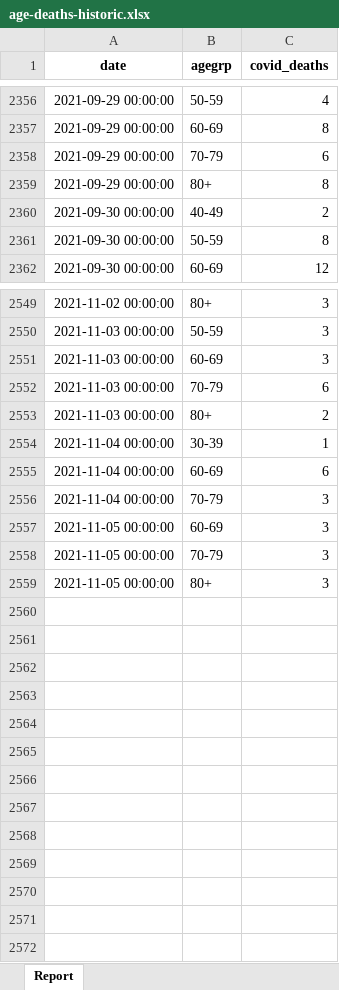
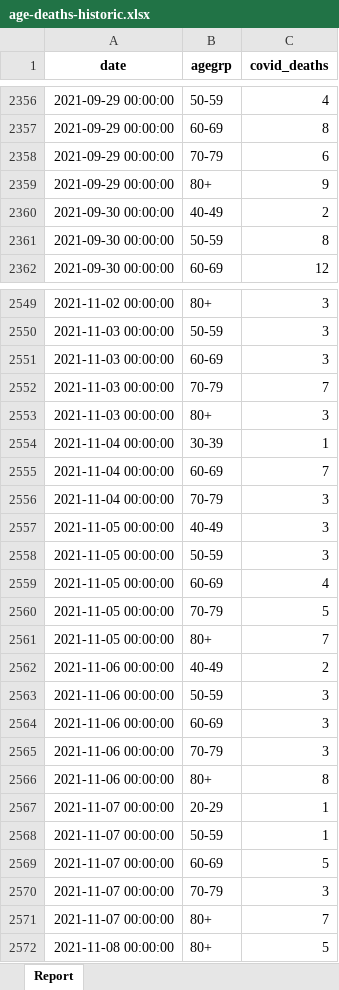
Before and after one commit to ACT-covid-resources/Indiana-COVID-19-Tracker, an Excel workbook: data/age-deaths-historic.xlsx, sheet Report, drawn as a sheet; only a part is shown, gaps mark what is left out; values as stored, in another font and other column widths than the file's, no borders; addresses are those after the commit; the diff covers the shown part only; the diff names each change by its address in the sheet, - before the commit and + after, or states it on an @@ line.

```diff
--- a/data/age-deaths-historic.xlsx (sheet Report)
+++ b/data/age-deaths-historic.xlsx (sheet Report)
-C2359 (covid_deaths): 8
+C2359 (covid_deaths): 9
-C2552 (covid_deaths): 6
+C2552 (covid_deaths): 7
-C2553 (covid_deaths): 2
+C2553 (covid_deaths): 3
-C2555 (covid_deaths): 6
+C2555 (covid_deaths): 7
-B2557 (agegrp): 60-69
+B2557 (agegrp): 40-49
-B2558 (agegrp): 70-79
+B2558 (agegrp): 50-59
+row 2559: 2021-11-05 00:00:00 | 60-69 | 4
+row 2560: 2021-11-05 00:00:00 | 70-79 | 5
-C2561 (covid_deaths): 3
+C2561 (covid_deaths): 7
+row 2562: 2021-11-06 00:00:00 | 40-49 | 2
+row 2563: 2021-11-06 00:00:00 | 50-59 | 3
+row 2564: 2021-11-06 00:00:00 | 60-69 | 3
+row 2565: 2021-11-06 00:00:00 | 70-79 | 3
+row 2566: 2021-11-06 00:00:00 | 80+ | 8
+row 2567: 2021-11-07 00:00:00 | 20-29 | 1
+row 2568: 2021-11-07 00:00:00 | 50-59 | 1
+row 2569: 2021-11-07 00:00:00 | 60-69 | 5
+row 2570: 2021-11-07 00:00:00 | 70-79 | 3
+row 2571: 2021-11-07 00:00:00 | 80+ | 7
+row 2572: 2021-11-08 00:00:00 | 80+ | 5
```
Also changed, not shown: 1 edited cell elsewhere in this sheet, data/beds-vents-1109.xlsx, 12 other files.
